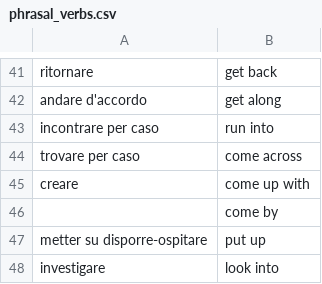
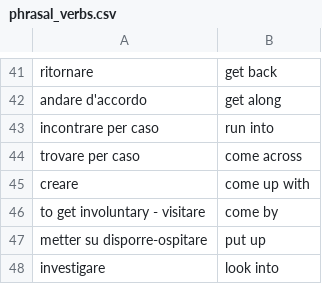
Before and after one commit to Chiquadro841/english_app, a CSV file: phrasal_verbs.csv, drawn as a sheet; only a part is shown, gaps mark what is left out; the diff names each change by its address in the sheet, - before the commit and + after, or states it on an @@ line.

Commit message:
Update phrasal_verbs.csv

```diff
--- a/phrasal_verbs.csv
+++ b/phrasal_verbs.csv
-A46: (empty)
+A46: to get involuntary - visitare
```
